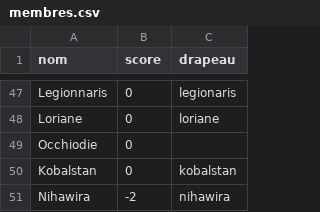
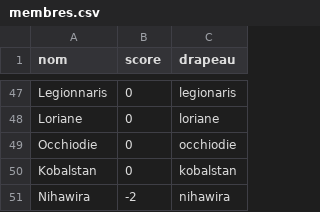
Before and after one commit to PiggyPigCute/site-coim, a CSV file: membres.csv, drawn as a sheet; only a part is shown, gaps mark what is left out.

Commit message:
drapeau occhiodie

```diff
--- a/membres.csv
+++ b/membres.csv
@@ -48,3 +48,3 @@ Legionnaris;0;legionaris
 Loriane;0;loriane
-Occhiodie;0;
+Occhiodie;0;occhiodie
 Kobalstan;0;kobalstan
```
Also changed, not shown: 1 other file.
